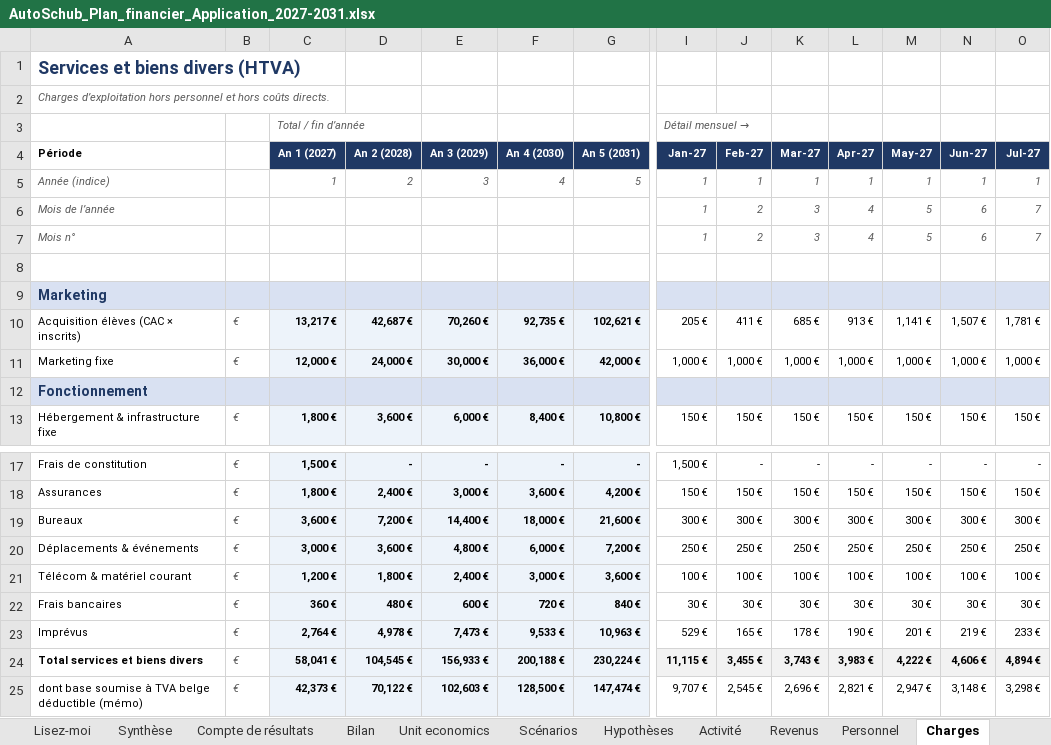
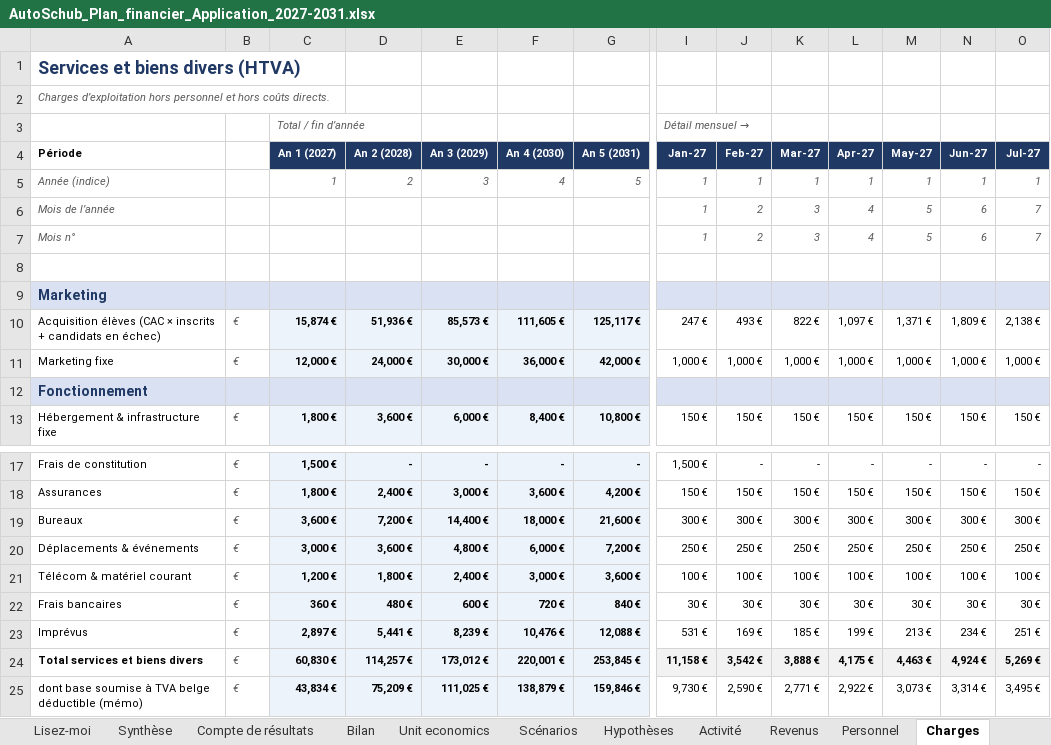
Before and after one commit to mathypy-coder/AutoSchub, an Excel workbook: docs/plans-financiers/AutoSchub_Plan_financier_Application_2027-2031.xlsx, sheet Charges, drawn as a sheet; only a part is shown, gaps mark what is left out; values as stored, in another font and other column widths than the file's, no borders; removed rows and columns are numbered as before the commit, all else as after; rows hold the shown columns only; the diff names each change by its address in the sheet, - before the commit and + after, or states it on an @@ line.

```diff
--- a/docs/plans-financiers/AutoSchub_Plan_financier_Application_2027-2031.xlsx (sheet Charges)
+++ b/docs/plans-financiers/AutoSchub_Plan_financier_Application_2027-2031.xlsx (sheet Charges)
-row 10: Acquisition élèves (CAC × inscrits) | € | 13,217 € | 42,687 € | 70,260 € | 92,735 € | 102,621 € | 205 € | 411 € | 685 € | 913 € | 1,141 € | 1,507 € | 1,781 €
+row 10: Acquisition élèves (CAC × inscrits + candidats en échec) | € | 15,874 € | 51,936 € | 85,573 € | 111,605 € | 125,117 € | 247 € | 493 € | 822 € | 1,097 € | 1,371 € | 1,809 € | 2,138 €
-row 23: Imprévus | € | 2,764 € | 4,978 € | 7,473 € | 9,533 € | 10,963 € | 529 € | 165 € | 178 € | 190 € | 201 € | 219 € | 233 €
-row 24: Total services et biens divers | € | 58,041 € | 104,545 € | 156,933 € | 200,188 € | 230,224 € | 11,115 € | 3,455 € | 3,743 € | 3,983 € | 4,222 € | 4,606 € | 4,894 €
-row 25: dont base soumise à TVA belge déductible (mémo) | € | 42,373 € | 70,122 € | 102,603 € | 128,500 € | 147,474 € | 9,707 € | 2,545 € | 2,696 € | 2,821 € | 2,947 € | 3,148 € | 3,298 €
+row 23: Imprévus | € | 2,897 € | 5,441 € | 8,239 € | 10,476 € | 12,088 € | 531 € | 169 € | 185 € | 199 € | 213 € | 234 € | 251 €
+row 24: Total services et biens divers | € | 60,830 € | 114,257 € | 173,012 € | 220,001 € | 253,845 € | 11,158 € | 3,542 € | 3,888 € | 4,175 € | 4,463 € | 4,924 € | 5,269 €
+row 25: dont base soumise à TVA belge déductible (mémo) | € | 43,834 € | 75,209 € | 111,025 € | 138,879 € | 159,846 € | 9,730 € | 2,590 € | 2,771 € | 2,922 € | 3,073 € | 3,314 € | 3,495 €
```
Also changed, not shown: sheet Revenus, sheet Trésorerie, sheet Activité, sheet Résultats, sheet Scénarios, sheet Unit economics, 6 more sheets, formulas that keep their value, charts or pictures, 4 other files.
